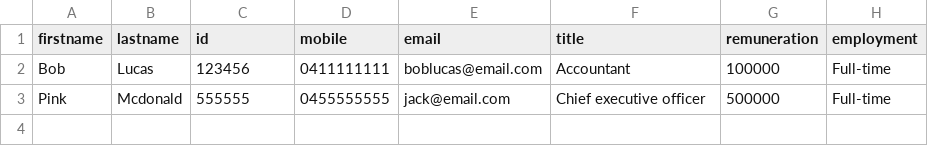
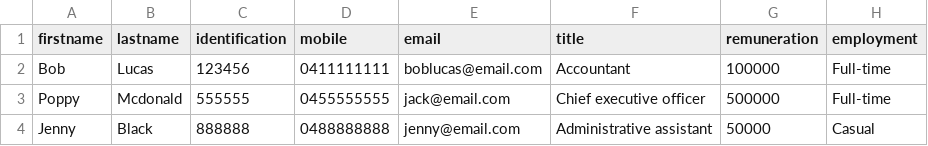
Before and after one commit to JZ2803/terminal-app, a CSV file: employee_database.csv, drawn as a sheet.

Commit message:
optimisation update: add employee class

```diff
--- a/employee_database.csv
+++ b/employee_database.csv
@@ -1,3 +1,4 @@
-firstname,lastname,id,mobile,email,title,remuneration,employment
+firstname,lastname,identification,mobile,email,title,remuneration,employment
 Bob,Lucas,123456,0411111111,boblucas@email.com,Accountant,100000,Full-time
-Pink,Mcdonald,555555,0455555555,jack@email.com,Chief executive officer,500000,Full-time
+Poppy,Mcdonald,555555,0455555555,jack@email.com,Chief executive officer,500000,Full-time
+Jenny,Black,888888,0488888888,jenny@email.com,Administrative assistant,50000,Casual
```
Also changed, not shown: 7 other files.
